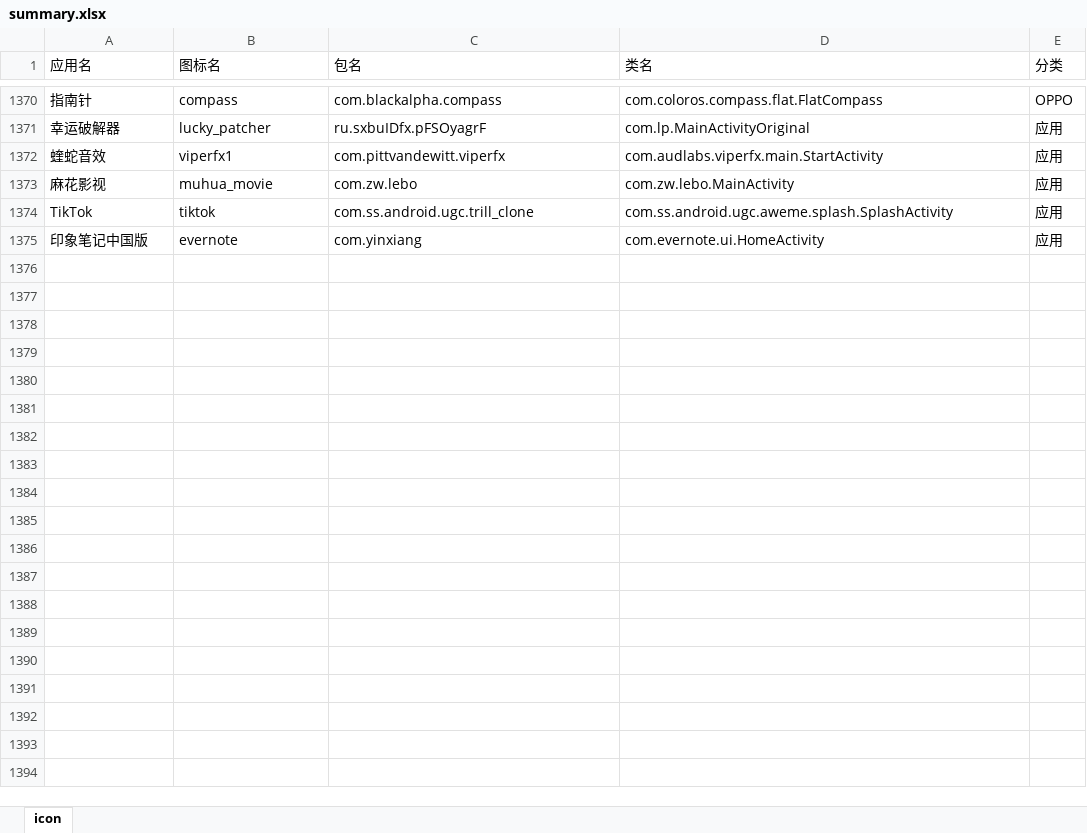
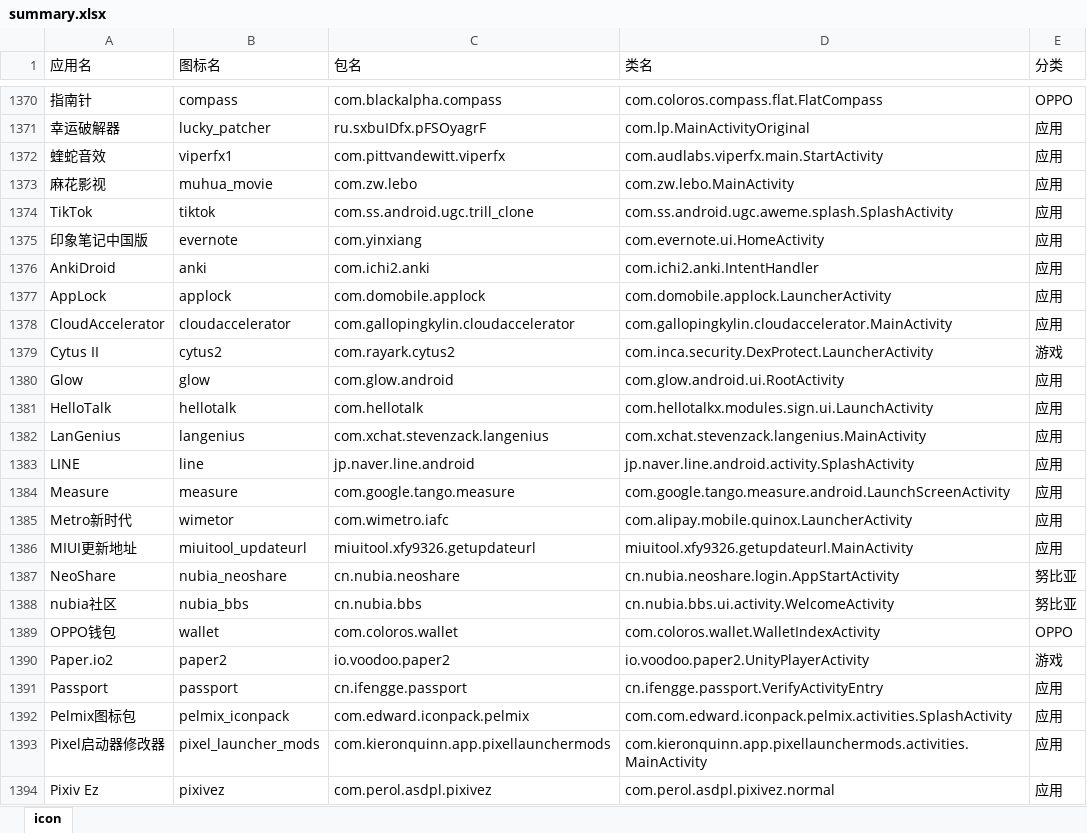
Before and after one commit to cjycsm/mistiness-iconpack, an Excel workbook: summary.xlsx, sheet icon, drawn as a sheet; only a part is shown, gaps mark what is left out; values as stored, in another font and other column widths than the file's, no borders; the diff covers the shown part only; the diff names each change by its address in the sheet, - before the commit and + after, or states it on an @@ line.

```diff
--- a/summary.xlsx (sheet icon)
+++ b/summary.xlsx (sheet icon)
+row 1376: AnkiDroid | anki | com.ichi2.anki | com.ichi2.anki.IntentHandler | 应用
+row 1377: AppLock | applock | com.domobile.applock | com.domobile.applock.LauncherActivity | 应用
+row 1378: CloudAccelerator | cloudaccelerator | com.gallopingkylin.cloudaccelerator | com.gallopingkylin.cloudaccelerator.MainActivity | 应用
+row 1379: Cytus II | cytus2 | com.rayark.cytus2 | com.inca.security.DexProtect.LauncherActivity | 游戏
+row 1380: Glow | glow | com.glow.android | com.glow.android.ui.RootActivity | 应用
+row 1381: HelloTalk | hellotalk | com.hellotalk | com.hellotalkx.modules.sign.ui.LaunchActivity | 应用
+row 1382: LanGenius | langenius | com.xchat.stevenzack.langenius | com.xchat.stevenzack.langenius.MainActivity | 应用
+row 1383: LINE | line | jp.naver.line.android | jp.naver.line.android.activity.SplashActivity | 应用
+row 1384: Measure | measure | com.google.tango.measure | com.google.tango.measure.android.LaunchScreenActivity | 应用
+row 1385: Metro新时代 | wimetor | com.wimetro.iafc | com.alipay.mobile.quinox.LauncherActivity | 应用
+row 1386: MIUI更新地址 | miuitool_updateurl | miuitool.xfy9326.getupdateurl | miuitool.xfy9326.getupdateurl.MainActivity | 应用
+row 1387: NeoShare | nubia_neoshare | cn.nubia.neoshare | cn.nubia.neoshare.login.AppStartActivity | 努比亚
+row 1388: nubia社区 | nubia_bbs | cn.nubia.bbs | cn.nubia.bbs.ui.activity.WelcomeActivity | 努比亚
+row 1389: OPPO钱包 | wallet | com.coloros.wallet | com.coloros.wallet.WalletIndexActivity | OPPO
+row 1390: Paper.io2 | paper2 | io.voodoo.paper2 | io.voodoo.paper2.UnityPlayerActivity | 游戏
+row 1391: Passport | passport | cn.ifengge.passport | cn.ifengge.passport.VerifyActivityEntry | 应用
+row 1392: Pelmix图标包 | pelmix_iconpack | com.edward.iconpack.pelmix | com.com.edward.iconpack.pelmix.activities.SplashActivity | 应用
+row 1393: Pixel启动器修改器 | pixel_launcher_mods | com.kieronquinn.app.pixellaunchermods | com.kieronquinn.app.pixellaunchermods.activities.MainActivity | 应用
+row 1394: Pixiv Ez | pixivez | com.perol.asdpl.pixivez | com.perol.asdpl.pixivez.normal | 应用
```
Also changed, not shown: 11 added rows elsewhere in this sheet, 11 other files.
